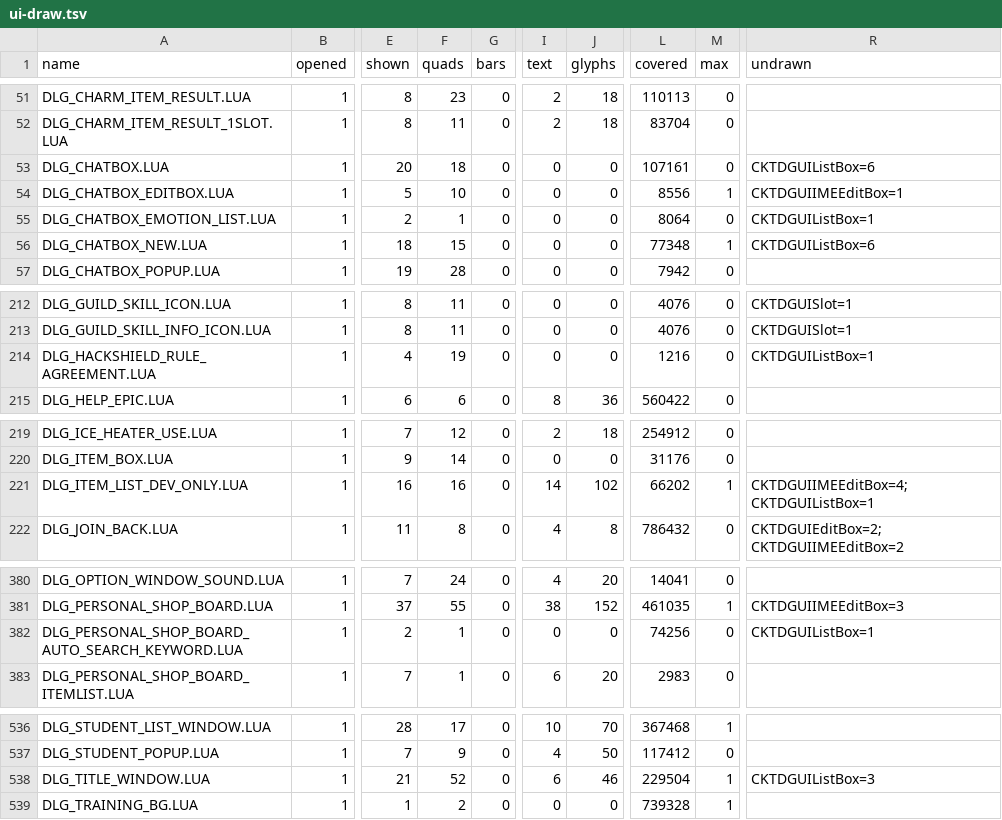
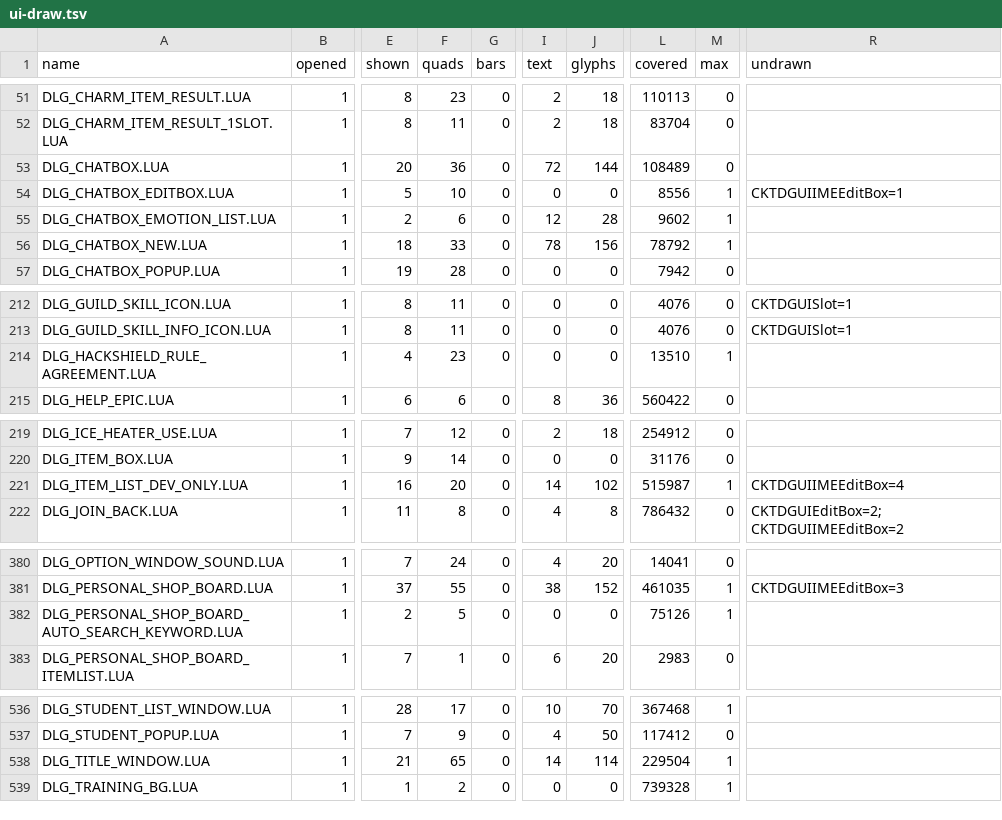
Before and after one commit to chuccb/Els_HK_2014-03-13, a TSV file: docs/ui-draw.tsv, drawn as a sheet; only a part is shown, gaps mark what is left out; the diff covers the shown part only; the diff names each change by its address in the sheet, - before the commit and + after, or states it on an @@ line.

Commit message:
tests: more list box drawing tests (exact mouse sides, static rows, page cut), the census of the list box, 358 list box mutants
docs/UI_DRAW.md and ui-draw.tsv are the new census (ListBox leaves the undrawn list: 21
dialogs, 36 times; quads 16,463 -> 16,580, glyph quads 25,210 -> 26,982).  tools/mutate-draw.py
gets the mutants of listbox.ts (OnFrameRender and its parts) and input.ts (UIMouse).

Co-authored-by: arena-agent <arena-agent@users.noreply.github.com>

Co-authored-by: arena-agent <297053741+arena-agent@users.noreply.github.com>

```diff
--- a/docs/ui-draw.tsv
+++ b/docs/ui-draw.tsv
-F53 (quads): 18
+F53 (quads): 36
-I53 (text): 0
+I53 (text): 72
-J53 (glyphs): 0
+J53 (glyphs): 144
-L53 (covered): 107161
+L53 (covered): 108489
-R53 (undrawn): CKTDGUIListBox=6
+R53 (undrawn): (empty)
-F55 (quads): 1
+F55 (quads): 6
-I55 (text): 0
+I55 (text): 12
-J55 (glyphs): 0
+J55 (glyphs): 28
-L55 (covered): 8064
+L55 (covered): 9602
-M55 (max): 0
+M55 (max): 1
-R55 (undrawn): CKTDGUIListBox=1
+R55 (undrawn): (empty)
-F56 (quads): 15
+F56 (quads): 33
-I56 (text): 0
+I56 (text): 78
-J56 (glyphs): 0
+J56 (glyphs): 156
-L56 (covered): 77348
+L56 (covered): 78792
-R56 (undrawn): CKTDGUIListBox=6
+R56 (undrawn): (empty)
-F214 (quads): 19
+F214 (quads): 23
-L214 (covered): 1216
+L214 (covered): 13510
-M214 (max): 0
+M214 (max): 1
-R214 (undrawn): CKTDGUIListBox=1
+R214 (undrawn): (empty)
-F221 (quads): 16
+F221 (quads): 20
-L221 (covered): 66202
+L221 (covered): 515987
-R221 (undrawn): CKTDGUIIMEEditBox=4; CKTDGUIListBox=1
+R221 (undrawn): CKTDGUIIMEEditBox=4
-F382 (quads): 1
+F382 (quads): 5
-L382 (covered): 74256
+L382 (covered): 75126
-M382 (max): 0
+M382 (max): 1
-R382 (undrawn): CKTDGUIListBox=1
+R382 (undrawn): (empty)
-F538 (quads): 52
+F538 (quads): 65
-I538 (text): 6
+I538 (text): 14
-J538 (glyphs): 46
+J538 (glyphs): 114
-R538 (undrawn): CKTDGUIListBox=3
+R538 (undrawn): (empty)
```
Also changed, not shown: 37 edited cells elsewhere in this file, 3 other files.
